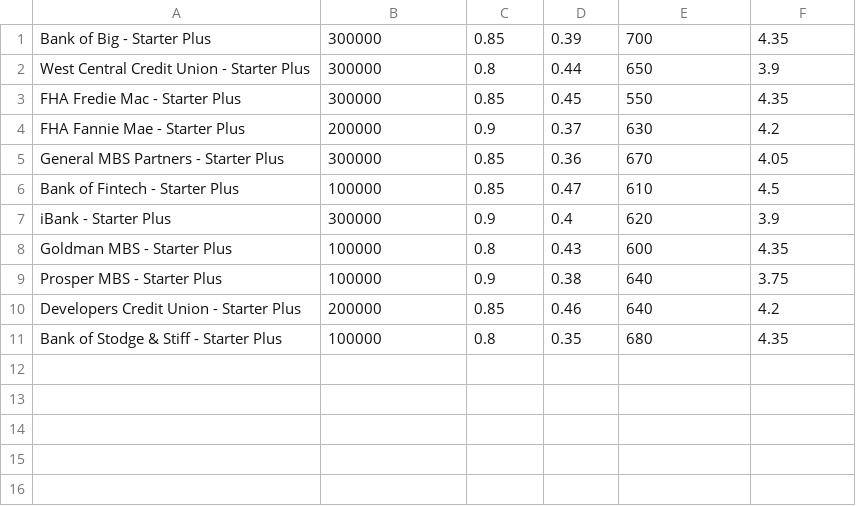
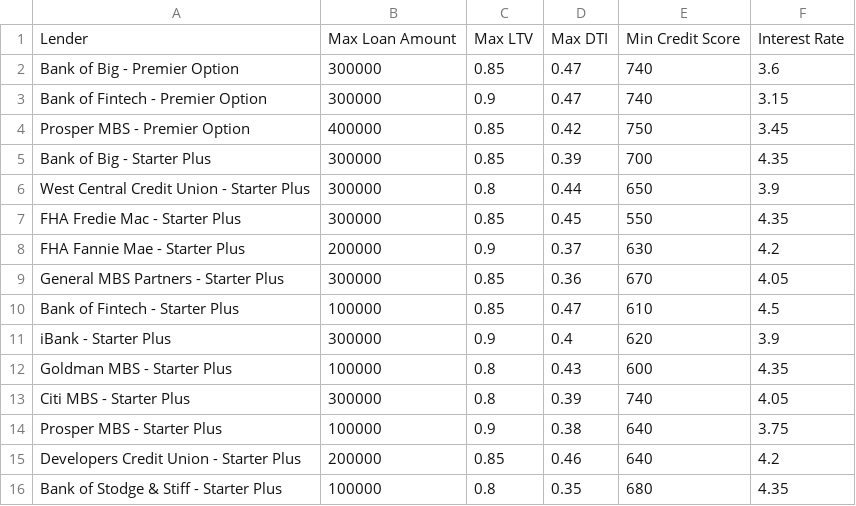
Before and after one commit to mwoj123/Module_2_Challenge, a CSV file: data/my_output.csv, drawn as a sheet.

Commit message:
Revised save_csv function to include if header parameter and added header to save_qualifying_loans.

```diff
--- a/data/my_output.csv
+++ b/data/my_output.csv
@@ -1 +1,5 @@
+Lender,Max Loan Amount,Max LTV,Max DTI,Min Credit Score,Interest Rate
+Bank of Big - Premier Option,300000,0.85,0.47,740,3.6
+Bank of Fintech - Premier Option,300000,0.9,0.47,740,3.15
+Prosper MBS - Premier Option,400000,0.85,0.42,750,3.45
 Bank of Big - Starter Plus,300000,0.85,0.39,700,4.35
@@ -8,2 +12,3 @@ iBank - Starter Plus,300000,0.9,0.4,620,3.9
 Goldman MBS - Starter Plus,100000,0.8,0.43,600,4.35
+Citi MBS - Starter Plus,300000,0.8,0.39,740,4.05
 Prosper MBS - Starter Plus,100000,0.9,0.38,640,3.75
```
Also changed, not shown: 2 other files.
